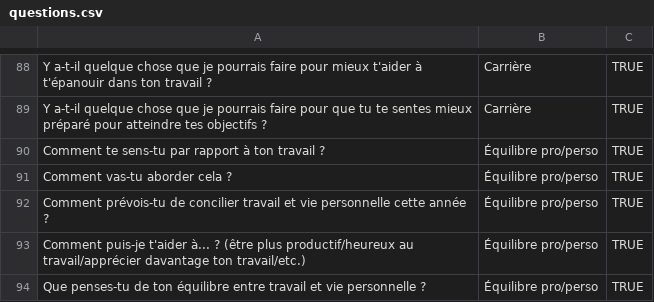
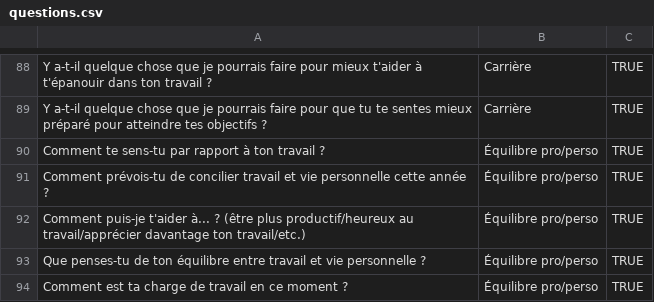
Before and after one commit to aguennegou/aguennegou.github.io, a CSV file: questions.csv, drawn as a sheet; only a part is shown, gaps mark what is left out; the shorter side is filled out with more unchanged rows.

Commit message:
Update questions.csv

```diff
--- a/questions.csv
+++ b/questions.csv
@@ -90,3 +90,2 @@ Y a-t-il quelque chose que je pourrais faire pour que tu te sentes mieux prépar
 Comment te sens-tu par rapport à ton travail ?;Équilibre pro/perso;TRUE
-Comment vas-tu aborder cela ?;Équilibre pro/perso;TRUE
 Comment prévois-tu de concilier travail et vie personnelle cette année ?;Équilibre pro/perso;TRUE
```
